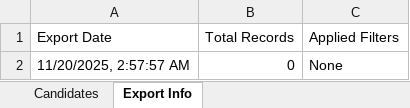
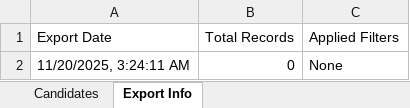
Before and after one commit to mohamedyaakoubi/recruitment-portal, an Excel workbook: test.xlsx, sheet Export Info, drawn as a sheet; values as stored, in another font and other column widths than the file's, no borders; the diff names each change by its address in the sheet, - before the commit and + after, or states it on an @@ line.

Commit message:
I guess tests typing isn't forwarding anymore this is time consuming

```diff
--- a/test.xlsx (sheet Export Info)
+++ b/test.xlsx (sheet Export Info)
-A2 (Export Date): 11/20/2025, 2:57:57 AM
+A2 (Export Date): 11/20/2025, 3:24:11 AM
```
Also changed, not shown: 8 other files.
